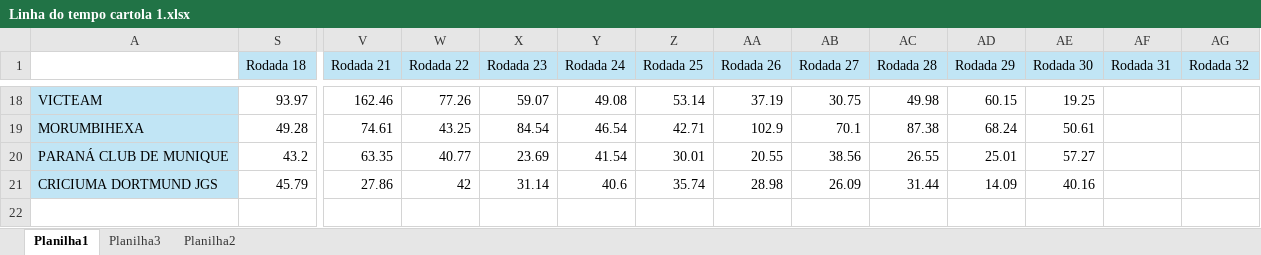
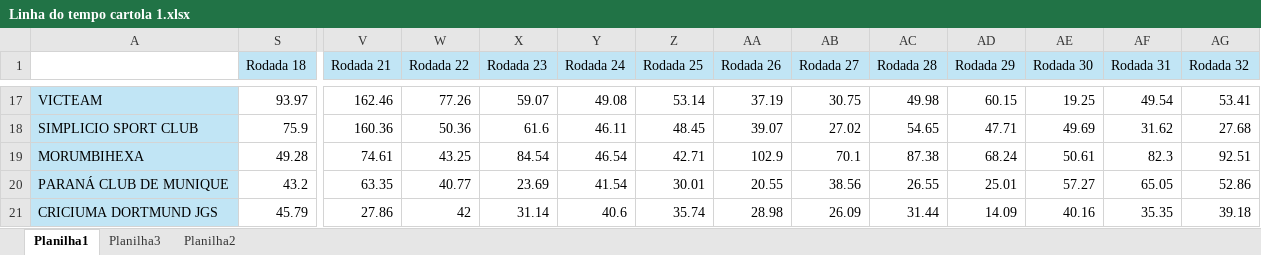
Before and after one commit to viniforte/cartolawmo, an Excel workbook: Linha do tempo cartola 1.xlsx, sheet Planilha1, drawn as a sheet; only a part is shown, gaps mark what is left out; values as stored, in another font and other column widths than the file's, no borders; addresses are those after the commit; rows hold the shown columns only; the diff covers the shown part only; the diff names each change by its address in the sheet, - before the commit and + after, or states it on an @@ line.

```diff
--- a/Linha do tempo cartola 1.xlsx (sheet Planilha1)
+++ b/Linha do tempo cartola 1.xlsx (sheet Planilha1)
-AF17 (Rodada 31): (empty)
+AF17 (Rodada 31): 49.54
-AG17 (Rodada 32): (empty)
+AG17 (Rodada 32): 53.41
+row 18: SIMPLICIO SPORT CLUB | 75.9 | 160.36 | 50.36 | 61.6 | 46.11 | 48.45 | 39.07 | 27.02 | 54.65 | 47.71 | 49.69 | 31.62 | 27.68
-AF19 (Rodada 31): (empty)
+AF19 (Rodada 31): 82.3
-AG19 (Rodada 32): (empty)
+AG19 (Rodada 32): 92.51
-AF20 (Rodada 31): (empty)
+AF20 (Rodada 31): 65.05
-AG20 (Rodada 32): (empty)
+AG20 (Rodada 32): 52.86
-AF21 (Rodada 31): (empty)
+AF21 (Rodada 31): 35.35
-AG21 (Rodada 32): (empty)
+AG21 (Rodada 32): 39.18
```
Also changed, not shown: 6 added rows, 7 removed rows and 18 edited cells elsewhere in this sheet.
